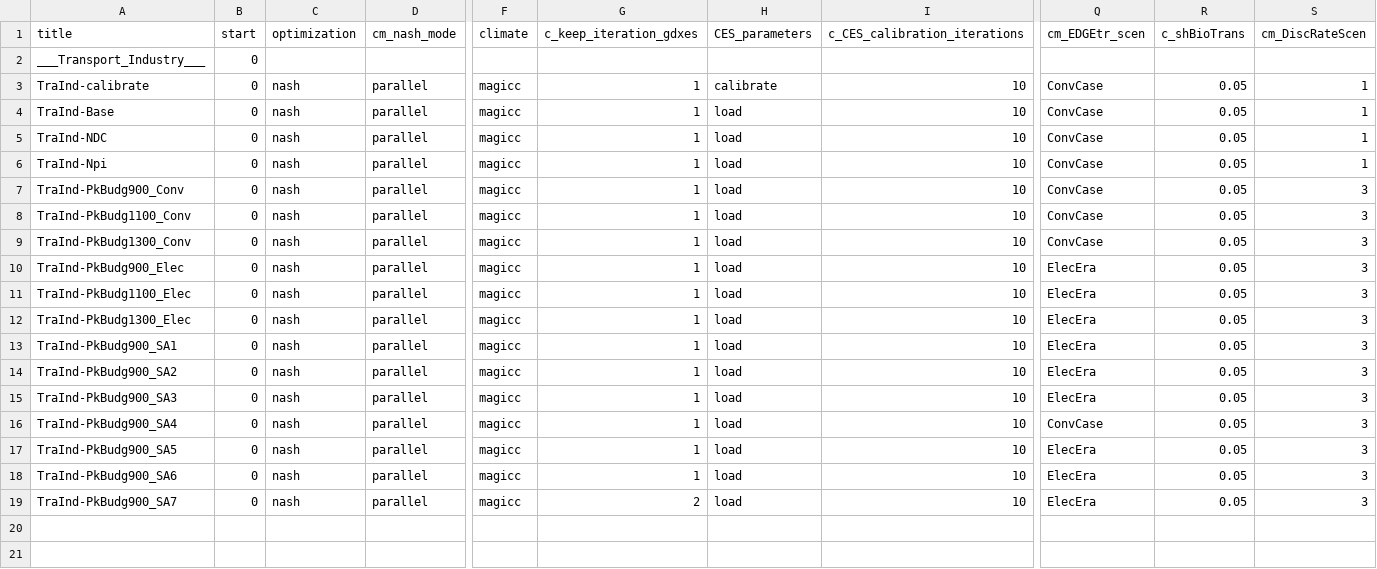
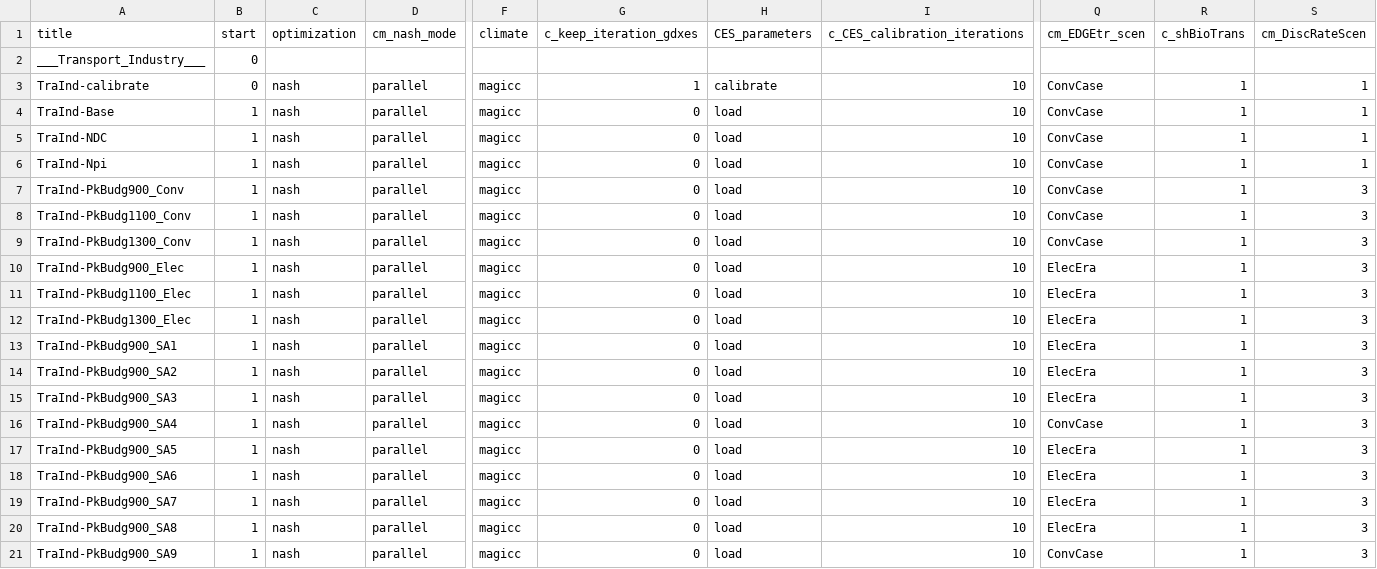
Before and after one commit to remindmodel/remind, a CSV file: config/scenario_config_DeepEl.csv, drawn as a sheet; only a part is shown, gaps mark what is left out; rows hold the shown columns only; the diff names each change by its address in the sheet, - before the commit and + after, or states it on an @@ line.

```diff
--- a/config/scenario_config_DeepEl.csv
+++ b/config/scenario_config_DeepEl.csv
-R3:R19 (c_shBioTrans): 0.05
+R3:R19 (c_shBioTrans): 1
-B4:B19 (start): 0
+B4:B19 (start): 1
-G4:G18 (c_keep_iteration_gdxes): 1
+G4:G18 (c_keep_iteration_gdxes): 0
-G19 (c_keep_iteration_gdxes): 2
+G19 (c_keep_iteration_gdxes): 0
+row 20: TraInd-PkBudg900_SA8 | 1 | nash | parallel | magicc | 0 | load | 10 | ElecEra | 1 | 3
+row 21: TraInd-PkBudg900_SA9 | 1 | nash | parallel | magicc | 0 | load | 10 | ConvCase | 1 | 3
```
Also changed, not shown: 1 other file.
